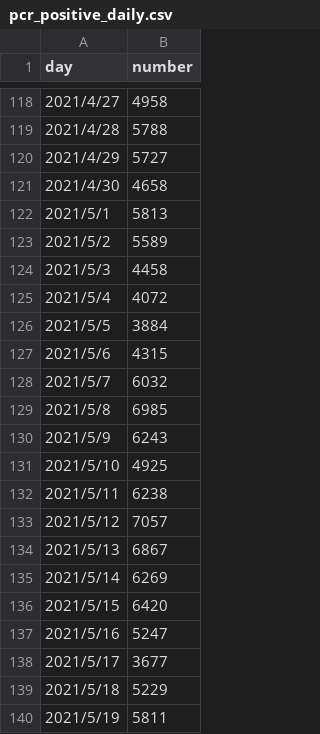
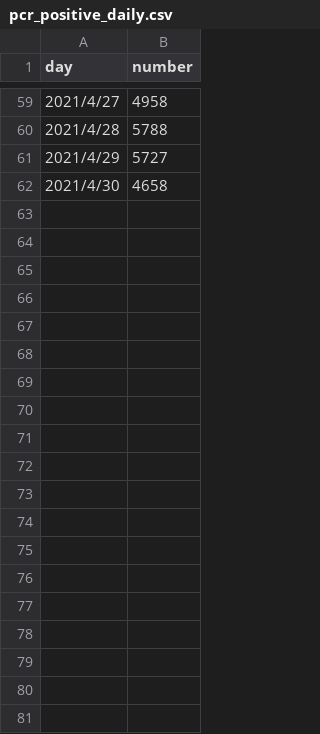
Before and after one commit to OkadaEisuke/infovis2021, a CSV file: W12/pcr_positive_daily.csv, drawn as a sheet; only a part is shown, gaps mark what is left out; the diff covers the shown part only; the diff names each change by its address in the sheet, - before the commit and + after, or states it on an @@ line.

```diff
--- a/W12/pcr_positive_daily.csv
+++ b/W12/pcr_positive_daily.csv
-row 122: 2021/5/1 | 5813
-row 123: 2021/5/2 | 5589
-row 124: 2021/5/3 | 4458
-row 125: 2021/5/4 | 4072
-row 126: 2021/5/5 | 3884
-row 127: 2021/5/6 | 4315
-row 128: 2021/5/7 | 6032
-row 129: 2021/5/8 | 6985
-row 130: 2021/5/9 | 6243
-row 131: 2021/5/10 | 4925
-row 132: 2021/5/11 | 6238
-row 133: 2021/5/12 | 7057
-row 134: 2021/5/13 | 6867
-row 135: 2021/5/14 | 6269
-row 136: 2021/5/15 | 6420
-row 137: 2021/5/16 | 5247
-row 138: 2021/5/17 | 3677
-row 139: 2021/5/18 | 5229
-row 140: 2021/5/19 | 5811
```
Also changed, not shown: 71 removed rows elsewhere in this file, 2 other files.
